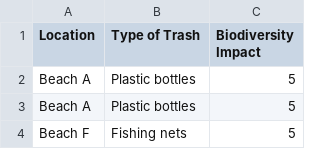
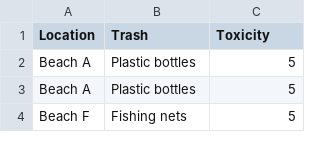
Before and after one commit to zyf0717/trash-biod-impact, a CSV file: test_data.csv, drawn as a sheet; only a part is shown.

Commit message:
Changed to toxicity

```diff
--- a/test_data.csv
+++ b/test_data.csv
@@ -1,2 +1,2 @@
-Location,Type of Trash,Biodiversity Impact
+Location,Trash,Toxicity
 Beach A,Plastic bottles,5
```
Also changed, not shown: 1 other file.
